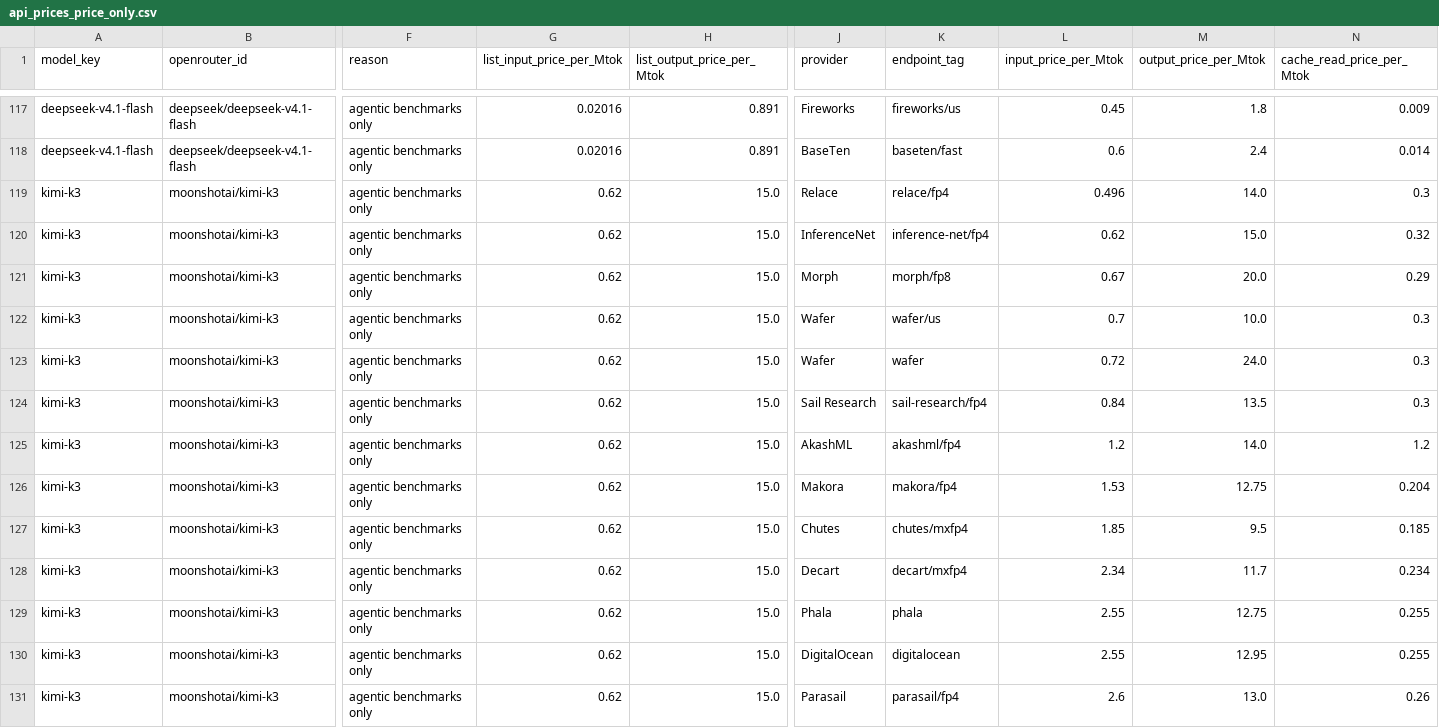
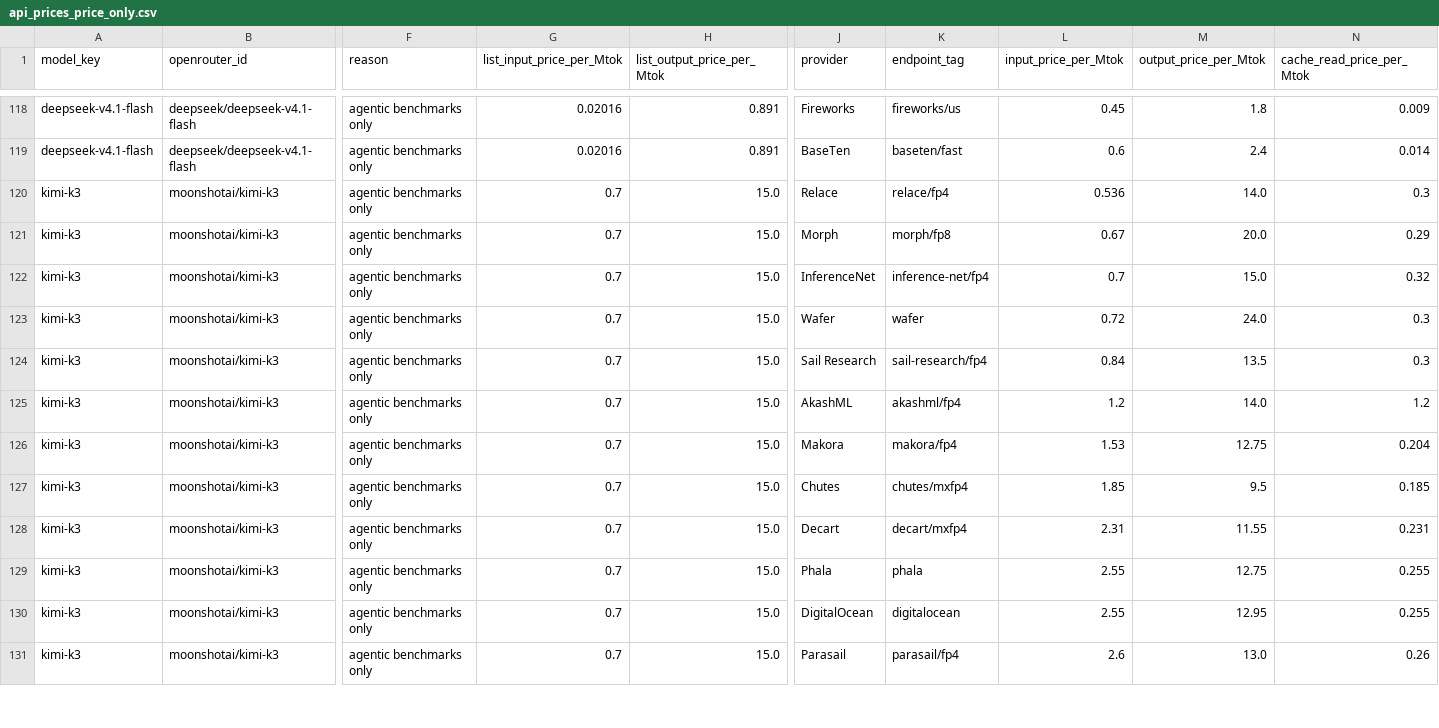
Before and after one commit to martifr4/App_reflexes, a CSV file: token_spread/data/api_prices_price_only.csv, drawn as a sheet; only a part is shown, gaps mark what is left out; removed rows and columns are numbered as before the commit, all else as after; rows hold the shown columns only; the diff covers the shown part only; the diff names each change by its address in the sheet, - before the commit and + after, or states it on an @@ line.

```diff
--- a/token_spread/data/api_prices_price_only.csv
+++ b/token_spread/data/api_prices_price_only.csv
-G120 (list_input_price_per_Mtok): 0.62
+G120 (list_input_price_per_Mtok): 0.7
-L120 (input_price_per_Mtok): 0.496
+L120 (input_price_per_Mtok): 0.536
-row 120: kimi-k3 | moonshotai/kimi-k3 | agentic benchmarks only | 0.62 | 15.0 | InferenceNet | inference-net/fp4 | 0.62 | 15.0 | 0.32
-G121:G131 (list_input_price_per_Mtok): 0.62
+G121:G131 (list_input_price_per_Mtok): 0.7
-J122 (provider): Wafer
+J122 (provider): InferenceNet
-K122 (endpoint_tag): wafer/us
+K122 (endpoint_tag): inference-net/fp4
-M122 (output_price_per_Mtok): 10.0
+M122 (output_price_per_Mtok): 15.0
-N122 (cache_read_price_per_Mtok): 0.3
+N122 (cache_read_price_per_Mtok): 0.32
-L128 (input_price_per_Mtok): 2.34
+L128 (input_price_per_Mtok): 2.31
-M128 (output_price_per_Mtok): 11.7
+M128 (output_price_per_Mtok): 11.55
-N128 (cache_read_price_per_Mtok): 0.234
+N128 (cache_read_price_per_Mtok): 0.231
```
Also changed, not shown: 4 added rows, 2 removed rows and 12 edited cells elsewhere in this file, token_spread/data/api_prices.csv, token_spread/outputs/price_comparison.csv, 41 other files.
